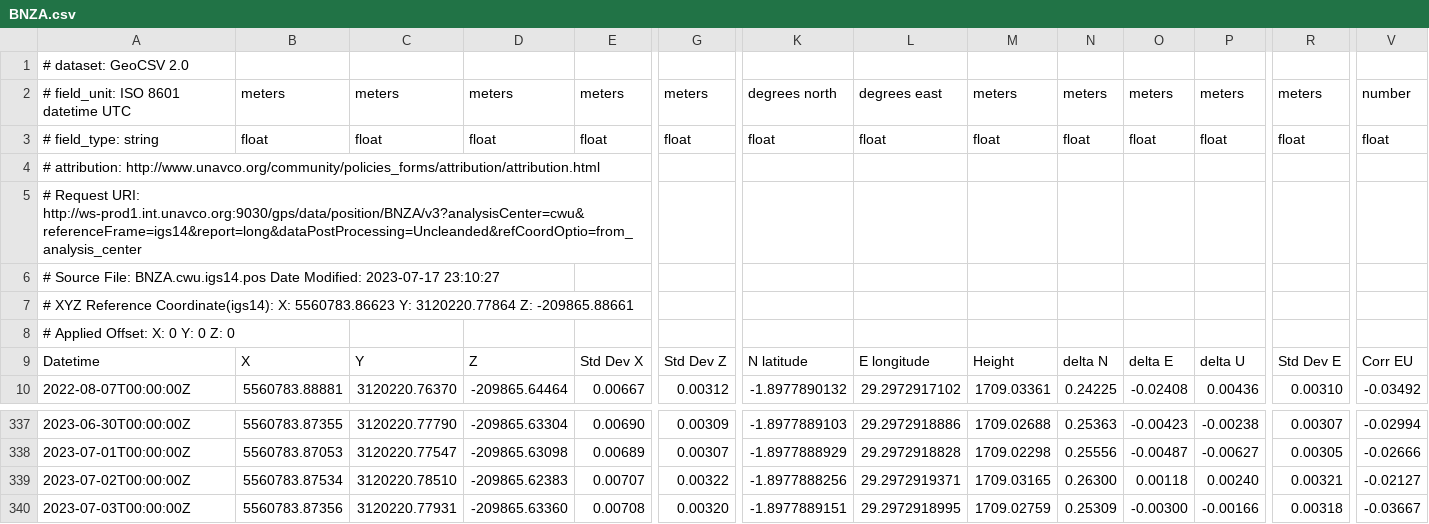
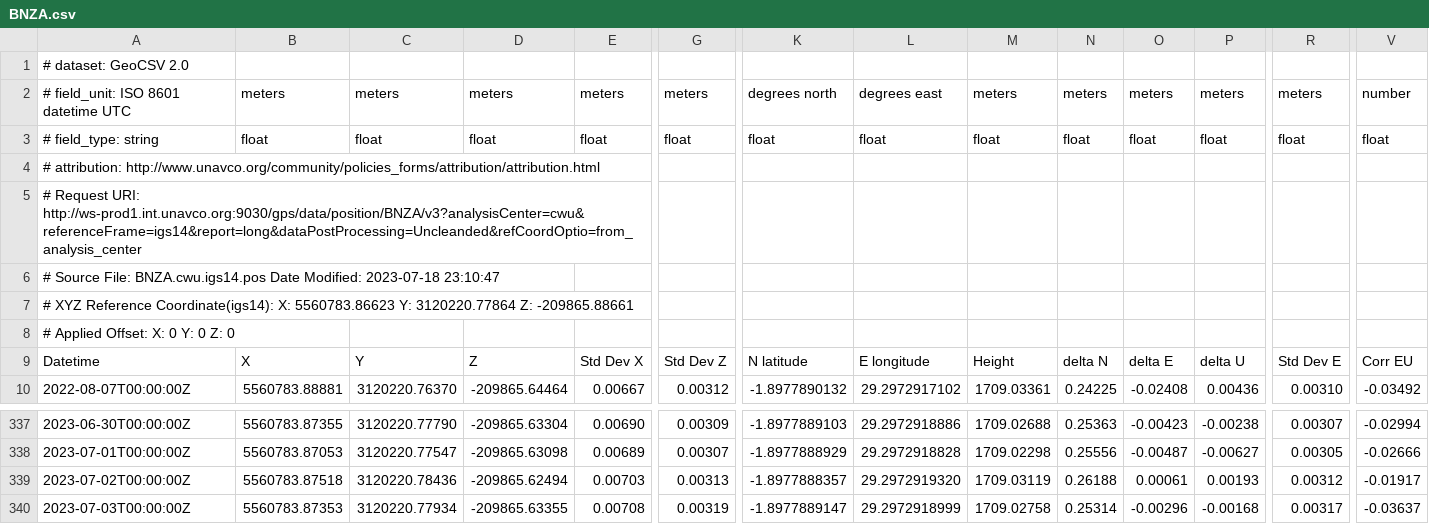
Before and after one commit to avnewman/KivuGNSS, a CSV file: timeseries/BNZA.csv, drawn as a sheet; only a part is shown, gaps mark what is left out; the diff covers the shown part only; the diff names each change by its address in the sheet, - before the commit and + after, or states it on an @@ line.

```diff
--- a/timeseries/BNZA.csv
+++ b/timeseries/BNZA.csv
-A6: …Date Modified: 2023-07-17 23:10:27
+A6: …Date Modified: 2023-07-18 23:10:47
-B339: 5560783.87534
+B339: 5560783.87518
-C339: 3120220.78510
+C339: 3120220.78436
-D339: -209865.62383
+D339: -209865.62494
-E339: 0.00707
+E339: 0.00703
-G339: 0.00322
+G339: 0.00313
-K339: -1.8977888256
+K339: -1.8977888357
-L339: 29.2972919371
+L339: 29.2972919320
-M339: 1709.03165
+M339: 1709.03119
-N339: 0.26300
+N339: 0.26188
-O339: 0.00118
+O339: 0.00061
-P339: 0.00240
+P339: 0.00193
-R339: 0.00321
+R339: 0.00312
-V339: -0.02127
+V339: -0.01917
-B340: 5560783.87356
+B340: 5560783.87353
-C340: 3120220.77931
+C340: 3120220.77934
-D340: -209865.63360
+D340: -209865.63355
-G340: 0.00320
+G340: 0.00319
-K340: -1.8977889151
+K340: -1.8977889147
-L340: 29.2972918995
+L340: 29.2972918999
-M340: 1709.02759
+M340: 1709.02758
-N340: 0.25309
+N340: 0.25314
-O340: -0.00300
+O340: -0.00296
-P340: -0.00166
+P340: -0.00168
-R340: 0.00318
+R340: 0.00317
-V340: -0.03667
+V340: -0.03637
```
Also changed, not shown: 1 added row and 141 edited cells elsewhere in this file, timeseries/BYAH.csv, timeseries/IWAW.csv, 48 other files.
